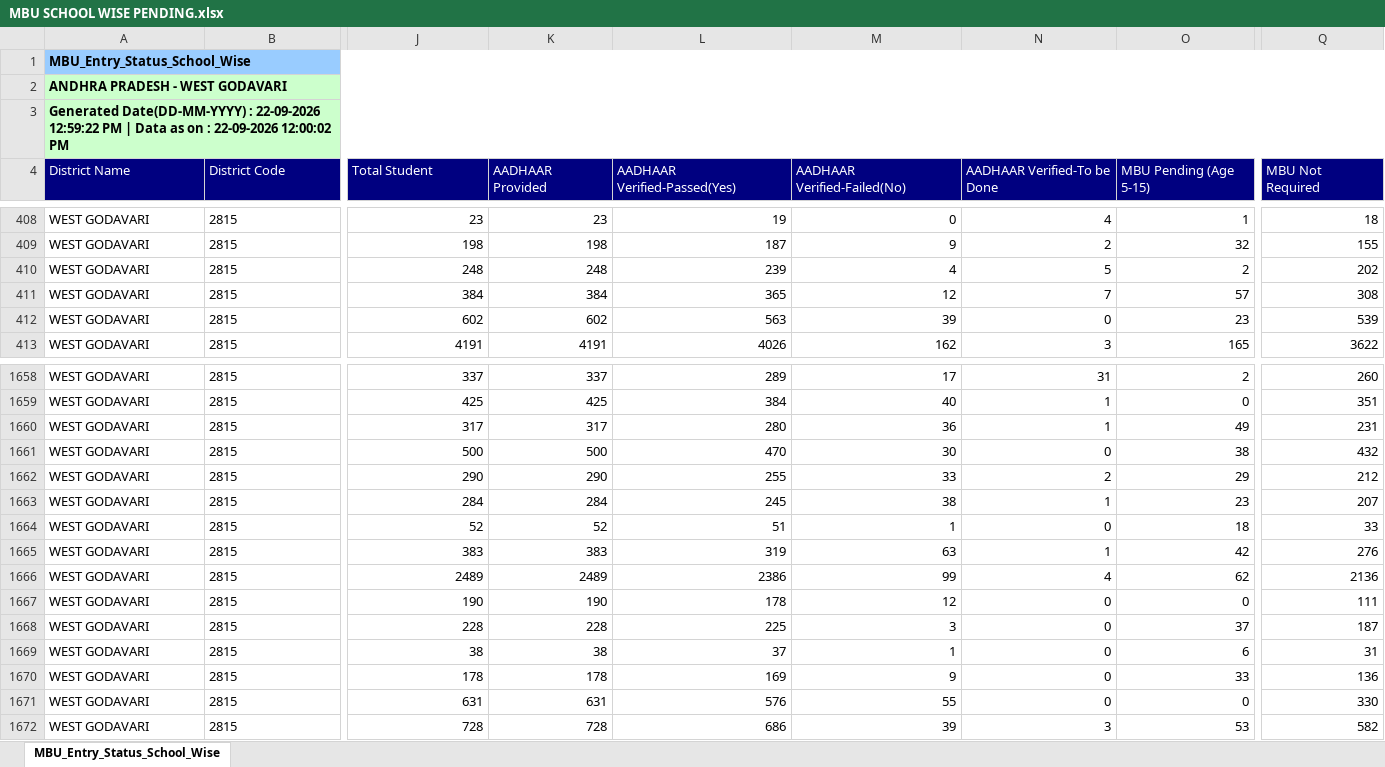
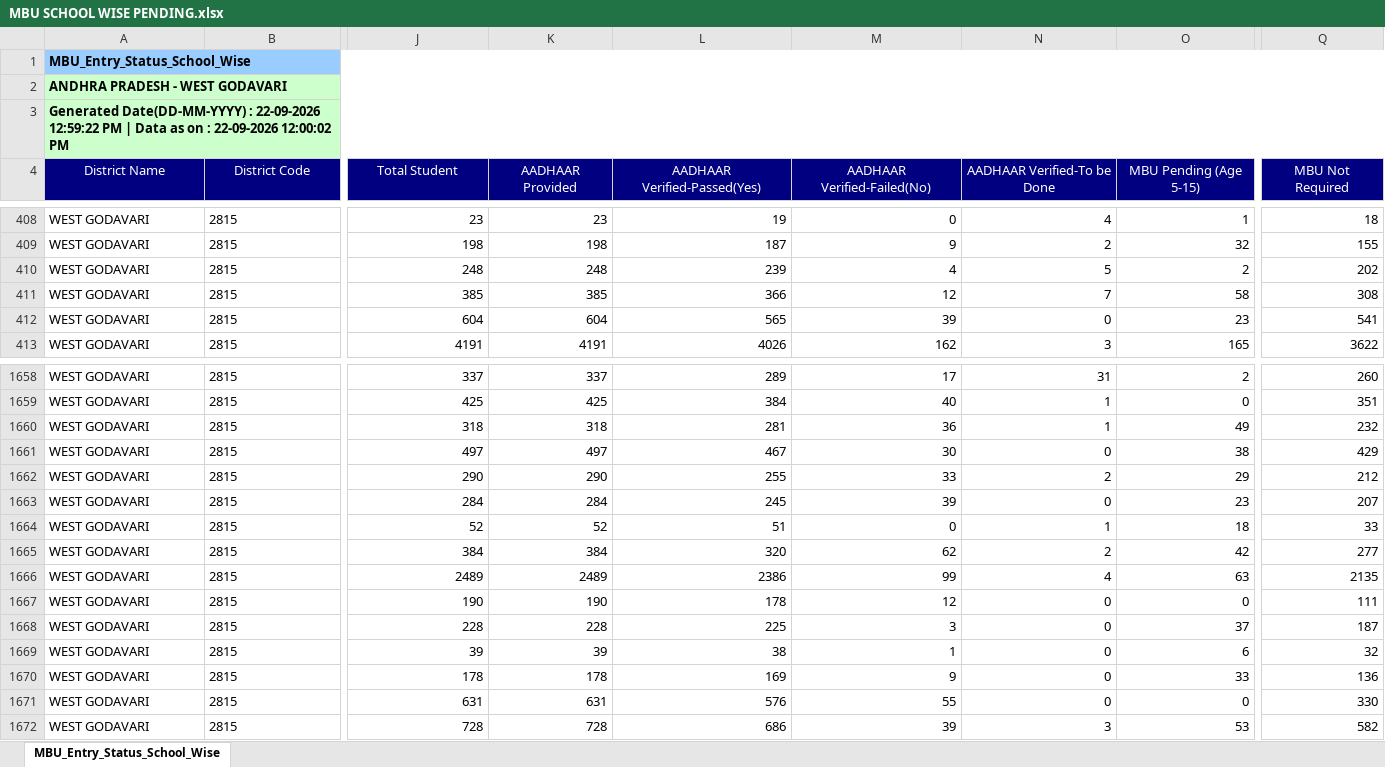
Before and after one commit to ssmsrao83-del/deo-education-portal, an Excel workbook: MBU SCHOOL WISE PENDING.xlsx, sheet MBU_Entry_Status_School_Wise, drawn as a sheet; only a part is shown, gaps mark what is left out; values as stored, in another font and other column widths than the file's, no borders; the diff covers the shown part only; the diff names each change by its address in the sheet, - before the commit and + after, or states it on an @@ line.

```diff
--- a/MBU SCHOOL WISE PENDING.xlsx (sheet MBU_Entry_Status_School_Wise)
+++ b/MBU SCHOOL WISE PENDING.xlsx (sheet MBU_Entry_Status_School_Wise)
-A4:Q4 alignment: left
+A4:Q4 alignment: center
-J411 (Total Student): 384
+J411 (Total Student): 385
-K411 (AADHAAR Provided): 384
+K411 (AADHAAR Provided): 385
-L411 (AADHAAR Verified-Passed(Yes)): 365
+L411 (AADHAAR Verified-Passed(Yes)): 366
-O411 (MBU Pending (Age 5-15)): 57
+O411 (MBU Pending (Age 5-15)): 58
-J412 (Total Student): 602
+J412 (Total Student): 604
-K412 (AADHAAR Provided): 602
+K412 (AADHAAR Provided): 604
-L412 (AADHAAR Verified-Passed(Yes)): 563
+L412 (AADHAAR Verified-Passed(Yes)): 565
-Q412 (MBU Not Required): 539
+Q412 (MBU Not Required): 541
-J1660 (Total Student): 317
+J1660 (Total Student): 318
-K1660 (AADHAAR Provided): 317
+K1660 (AADHAAR Provided): 318
-L1660 (AADHAAR Verified-Passed(Yes)): 280
+L1660 (AADHAAR Verified-Passed(Yes)): 281
-Q1660 (MBU Not Required): 231
+Q1660 (MBU Not Required): 232
-J1661 (Total Student): 500
+J1661 (Total Student): 497
-K1661 (AADHAAR Provided): 500
+K1661 (AADHAAR Provided): 497
-L1661 (AADHAAR Verified-Passed(Yes)): 470
+L1661 (AADHAAR Verified-Passed(Yes)): 467
-Q1661 (MBU Not Required): 432
+Q1661 (MBU Not Required): 429
-M1663 (AADHAAR Verified-Failed(No)): 38
+M1663 (AADHAAR Verified-Failed(No)): 39
-N1663 (AADHAAR Verified-To be Done): 1
+N1663 (AADHAAR Verified-To be Done): 0
-M1664 (AADHAAR Verified-Failed(No)): 1
+M1664 (AADHAAR Verified-Failed(No)): 0
-N1664 (AADHAAR Verified-To be Done): 0
+N1664 (AADHAAR Verified-To be Done): 1
-J1665 (Total Student): 383
+J1665 (Total Student): 384
-K1665 (AADHAAR Provided): 383
+K1665 (AADHAAR Provided): 384
-L1665 (AADHAAR Verified-Passed(Yes)): 319
+L1665 (AADHAAR Verified-Passed(Yes)): 320
-M1665 (AADHAAR Verified-Failed(No)): 63
+M1665 (AADHAAR Verified-Failed(No)): 62
-N1665 (AADHAAR Verified-To be Done): 1
+N1665 (AADHAAR Verified-To be Done): 2
-Q1665 (MBU Not Required): 276
+Q1665 (MBU Not Required): 277
-O1666 (MBU Pending (Age 5-15)): 62
+O1666 (MBU Pending (Age 5-15)): 63
-Q1666 (MBU Not Required): 2136
+Q1666 (MBU Not Required): 2135
-J1669 (Total Student): 38
+J1669 (Total Student): 39
-K1669 (AADHAAR Provided): 38
+K1669 (AADHAAR Provided): 39
-L1669 (AADHAAR Verified-Passed(Yes)): 37
+L1669 (AADHAAR Verified-Passed(Yes)): 38
-Q1669 (MBU Not Required): 31
+Q1669 (MBU Not Required): 32
```
Also changed, not shown: 1 moved row, 617 edited cells and cell formats elsewhere in this sheet.
